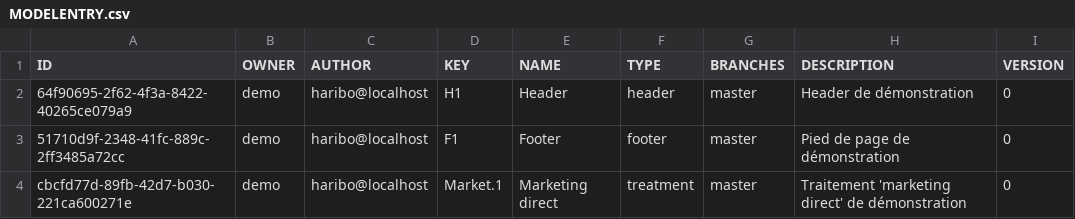
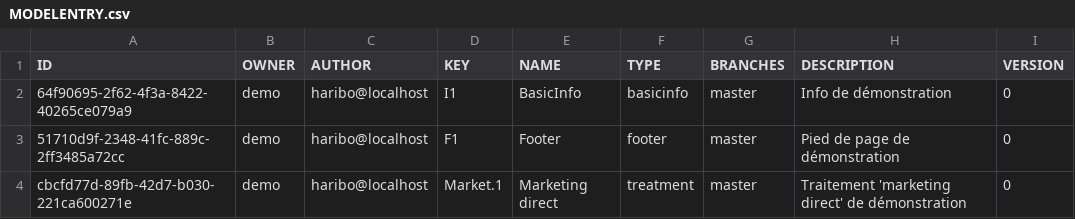
Before and after one commit to fairandsmart/consent-manager-back, a CSV file: src/main/resources/db/MODELENTRY.csv, drawn as a sheet.

```diff
--- a/src/main/resources/db/MODELENTRY.csv
+++ b/src/main/resources/db/MODELENTRY.csv
@@ -1,3 +1,3 @@
 ID,OWNER,AUTHOR,KEY,NAME,TYPE,BRANCHES,DESCRIPTION,VERSION
-64f90695-2f62-4f3a-8422-40265ce079a9,demo,haribo@localhost,H1,Header,header,master,Header de démonstration,0
+64f90695-2f62-4f3a-8422-40265ce079a9,demo,haribo@localhost,I1,BasicInfo,basicinfo,master,Info de démonstration,0
 51710d9f-2348-41fc-889c-2ff3485a72cc,demo,haribo@localhost,F1,Footer,footer,master,Pied de page de démonstration,0
```
Also changed, not shown: src/main/resources/db/MODELVERSION_CONTENT.csv, src/main/resources/db/RECORD.csv, 35 other files.
